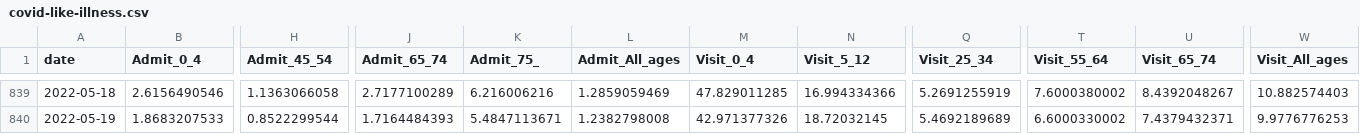
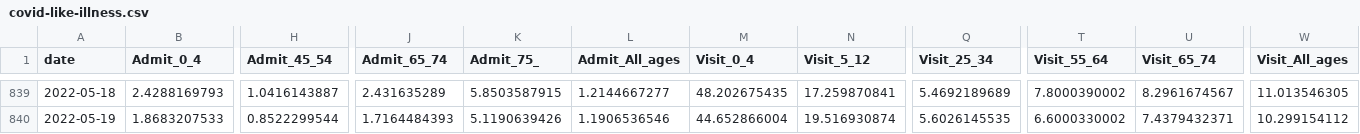
Before and after one commit to justinm0rgan/nyc_covid_tracker, a CSV file: coronavirus-data-master/trends/covid-like-illness.csv, drawn as a sheet; only a part is shown, gaps mark what is left out; the diff covers the shown part only; the diff names each change by its address in the sheet, - before the commit and + after, or states it on an @@ line.

```diff
--- a/coronavirus-data-master/trends/covid-like-illness.csv
+++ b/coronavirus-data-master/trends/covid-like-illness.csv
-B839 (Admit_0_4): 2.6156490546
+B839 (Admit_0_4): 2.4288169793
-H839 (Admit_45_54): 1.1363066058
+H839 (Admit_45_54): 1.0416143887
-J839 (Admit_65_74): 2.7177100289
+J839 (Admit_65_74): 2.431635289
-K839 (Admit_75_): 6.216006216
+K839 (Admit_75_): 5.8503587915
-L839 (Admit_All_ages): 1.2859059469
+L839 (Admit_All_ages): 1.2144667277
-M839 (Visit_0_4): 47.829011285
+M839 (Visit_0_4): 48.202675435
-N839 (Visit_5_12): 16.994334366
+N839 (Visit_5_12): 17.259870841
-Q839 (Visit_25_34): 5.2691255919
+Q839 (Visit_25_34): 5.4692189689
-T839 (Visit_55_64): 7.6000380002
+T839 (Visit_55_64): 7.8000390002
-U839 (Visit_65_74): 8.4392048267
+U839 (Visit_65_74): 8.2961674567
-W839 (Visit_All_ages): 10.882574403
+W839 (Visit_All_ages): 11.013546305
-K840 (Admit_75_): 5.4847113671
+K840 (Admit_75_): 5.1190639426
-L840 (Admit_All_ages): 1.2382798008
+L840 (Admit_All_ages): 1.1906536546
-M840 (Visit_0_4): 42.971377326
+M840 (Visit_0_4): 44.652866004
-N840 (Visit_5_12): 18.72032145
+N840 (Visit_5_12): 19.516930874
-Q840 (Visit_25_34): 5.4692189689
+Q840 (Visit_25_34): 5.6026145535
-W840 (Visit_All_ages): 9.9776776253
+W840 (Visit_All_ages): 10.299154112
```
Also changed, not shown: 3 added rows and 55 edited cells elsewhere in this file, coronavirus-data-master/latest/pp-by-modzcta.csv, coronavirus-data-master/trends/caserate-by-modzcta.csv, 54 other files.
